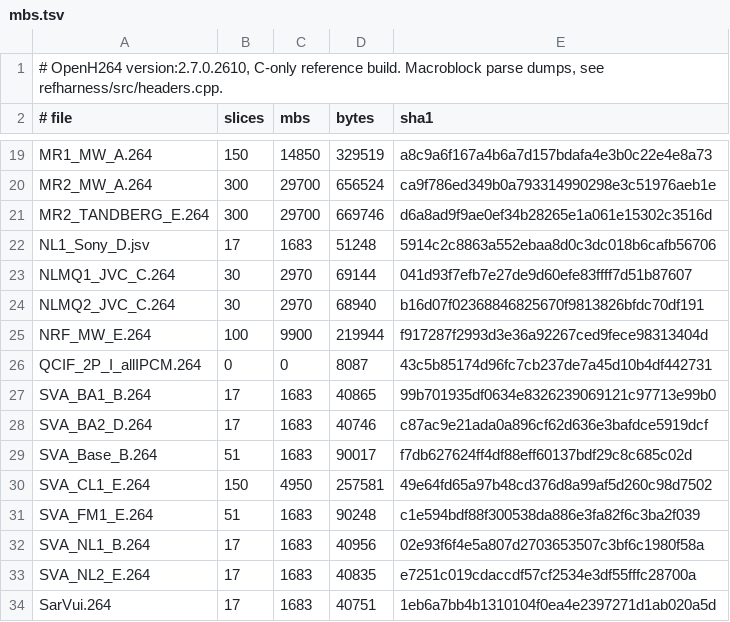
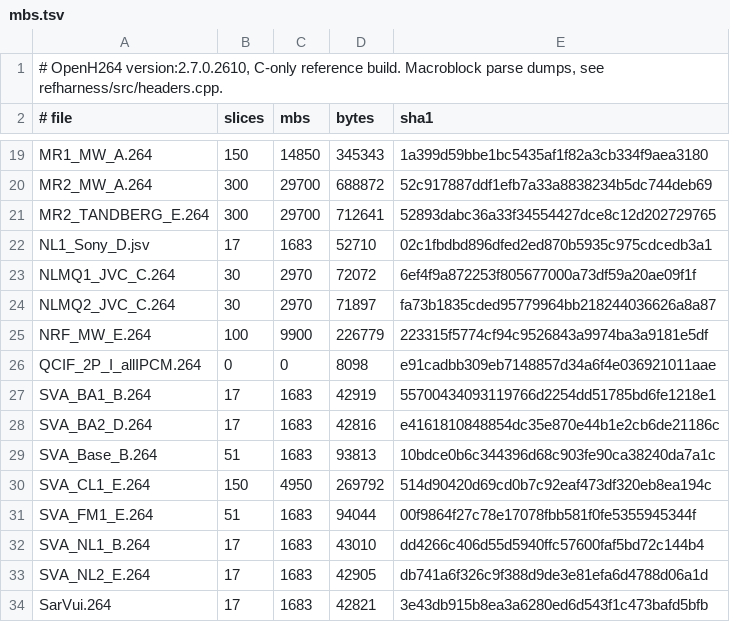
Before and after one commit to sipsorcery-org/sipsorcery, a TSV file: thirdparty/openh264-dotnet-port/reference/mbs.tsv, drawn as a sheet; only a part is shown, gaps mark what is left out; the diff covers the shown part only; the diff names each change by its address in the sheet, - before the commit and + after, or states it on an @@ line.

```diff
--- a/thirdparty/openh264-dotnet-port/reference/mbs.tsv
+++ b/thirdparty/openh264-dotnet-port/reference/mbs.tsv
-D19 (bytes): 329519
+D19 (bytes): 345343
-E19 (sha1): a8c9a6f167a4b6a7d157bdafa4e3b0c22e4e8a73
+E19 (sha1): 1a399d59bbe1bc5435af1f82a3cb334f9aea3180
-D20 (bytes): 656524
+D20 (bytes): 688872
-E20 (sha1): ca9f786ed349b0a793314990298e3c51976aeb1e
+E20 (sha1): 52c917887ddf1efb7a33a8838234b5dc744deb69
-D21 (bytes): 669746
+D21 (bytes): 712641
-E21 (sha1): d6a8ad9f9ae0ef34b28265e1a061e15302c3516d
+E21 (sha1): 52893dabc36a33f34554427dce8c12d202729765
-D22 (bytes): 51248
+D22 (bytes): 52710
-E22 (sha1): 5914c2c8863a552ebaa8d0c3dc018b6cafb56706
+E22 (sha1): 02c1fbdbd896dfed2ed870b5935c975cdcedb3a1
-D23 (bytes): 69144
+D23 (bytes): 72072
-E23 (sha1): 041d93f7efb7e27de9d60efe83ffff7d51b87607
+E23 (sha1): 6ef4f9a872253f805677000a73df59a20ae09f1f
-D24 (bytes): 68940
+D24 (bytes): 71897
-E24 (sha1): b16d07f02368846825670f9813826bfdc70df191
+E24 (sha1): fa73b1835cded95779964bb218244036626a8a87
-D25 (bytes): 219944
+D25 (bytes): 226779
-E25 (sha1): f917287f2993d3e36a92267ced9fece98313404d
+E25 (sha1): 223315f5774cf94c9526843a9974ba3a9181e5df
-D26 (bytes): 8087
+D26 (bytes): 8098
-E26 (sha1): 43c5b85174d96fc7cb237de7a45d10b4df442731
+E26 (sha1): e91cadbb309eb7148857d34a6f4e036921011aae
-D27 (bytes): 40865
+D27 (bytes): 42919
-E27 (sha1): 99b701935df0634e8326239069121c97713e99b0
+E27 (sha1): 55700434093119766d2254dd51785bd6fe1218e1
-D28 (bytes): 40746
+D28 (bytes): 42816
-E28 (sha1): c87ac9e21ada0a896cf62d636e3bafdce5919dcf
+E28 (sha1): e4161810848854dc35e870e44b1e2cb6de21186c
-D29 (bytes): 90017
+D29 (bytes): 93813
-E29 (sha1): f7db627624ff4df88eff60137bdf29c8c685c02d
+E29 (sha1): 10bdce0b6c344396d68c903fe90ca38240da7a1c
-D30 (bytes): 257581
+D30 (bytes): 269792
-E30 (sha1): 49e64fd65a97b48cd376d8a99af5d260c98d7502
+E30 (sha1): 514d90420d69cd0b7c92eaf473df320eb8ea194c
-D31 (bytes): 90248
+D31 (bytes): 94044
-E31 (sha1): c1e594bdf88f300538da886e3fa82f6c3ba2f039
+E31 (sha1): 00f9864f27c78e17078fbb581f0fe5355945344f
-D32 (bytes): 40956
+D32 (bytes): 43010
-E32 (sha1): 02e93f6f4e5a807d2703653507c3bf6c1980f58a
+E32 (sha1): dd4266c406d55d5940ffc57600faf5bd72c144b4
-D33 (bytes): 40835
+D33 (bytes): 42905
-E33 (sha1): e7251c019cdaccdf57cf2534e3df55fffc28700a
+E33 (sha1): db741a6f326c9f388d9de3e81efa6d4788d06a1d
-D34 (bytes): 40751
+D34 (bytes): 42821
-E34 (sha1): 1eb6a7bb4b1310104f0ea4e2397271d1ab020a5d
+E34 (sha1): 3e43db915b8ea3a6280ed6d543f1c473bafd5bfb
```
Also changed, not shown: 70 edited cells elsewhere in this file, thirdparty/openh264-dotnet-port/reference/mbs-damaged.tsv, 11 other files.
